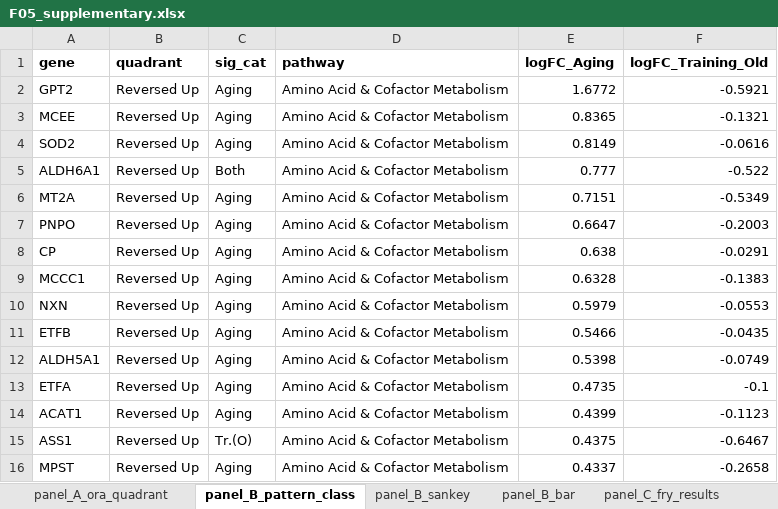
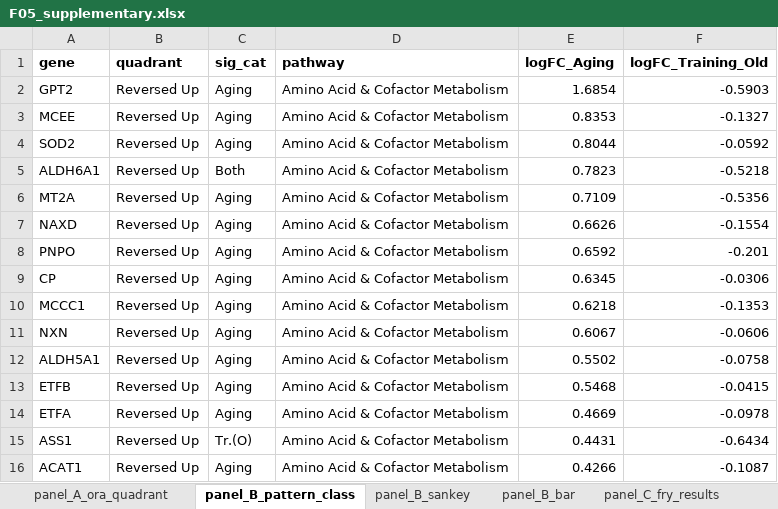
Before and after one commit to Dustyn-T-Lewis/YvO_2025, an Excel workbook: 04_Figures/F05/c_data/F05_supplementary.xlsx, sheet panel_B_pattern_class, drawn as a sheet; only a part is shown; values as stored, in another font and other column widths than the file's, no borders; removed rows and columns are numbered as before the commit, all else as after; the diff covers the shown part only; the diff names each change by its address in the sheet, - before the commit and + after, or states it on an @@ line.

```diff
--- a/04_Figures/F05/c_data/F05_supplementary.xlsx (sheet panel_B_pattern_class)
+++ b/04_Figures/F05/c_data/F05_supplementary.xlsx (sheet panel_B_pattern_class)
-E2 (logFC_Aging): 1.6772
+E2 (logFC_Aging): 1.6854
-F2 (logFC_Training_Old): -0.5921
+F2 (logFC_Training_Old): -0.5903
-E3 (logFC_Aging): 0.8365
+E3 (logFC_Aging): 0.8353
-F3 (logFC_Training_Old): -0.1321
+F3 (logFC_Training_Old): -0.1327
-E4 (logFC_Aging): 0.8149
+E4 (logFC_Aging): 0.8044
-F4 (logFC_Training_Old): -0.0616
+F4 (logFC_Training_Old): -0.0592
-E5 (logFC_Aging): 0.777
+E5 (logFC_Aging): 0.7823
-F5 (logFC_Training_Old): -0.522
+F5 (logFC_Training_Old): -0.5218
-E6 (logFC_Aging): 0.7151
+E6 (logFC_Aging): 0.7109
-F6 (logFC_Training_Old): -0.5349
+F6 (logFC_Training_Old): -0.5356
+row 7: NAXD | Reversed Up | Aging | Amino Acid & Cofactor Metabolism | 0.6626 | -0.1554
-E8 (logFC_Aging): 0.6647
+E8 (logFC_Aging): 0.6592
-F8 (logFC_Training_Old): -0.2003
+F8 (logFC_Training_Old): -0.201
-E9 (logFC_Aging): 0.638
+E9 (logFC_Aging): 0.6345
-F9 (logFC_Training_Old): -0.0291
+F9 (logFC_Training_Old): -0.0306
-E10 (logFC_Aging): 0.6328
+E10 (logFC_Aging): 0.6218
-F10 (logFC_Training_Old): -0.1383
+F10 (logFC_Training_Old): -0.1353
-E11 (logFC_Aging): 0.5979
+E11 (logFC_Aging): 0.6067
-F11 (logFC_Training_Old): -0.0553
+F11 (logFC_Training_Old): -0.0606
-row 11: ETFB | Reversed Up | Aging | Amino Acid & Cofactor Metabolism | 0.5466 | -0.0435
-E12 (logFC_Aging): 0.5398
+E12 (logFC_Aging): 0.5502
-F12 (logFC_Training_Old): -0.0749
+F12 (logFC_Training_Old): -0.0758
+row 13: ETFB | Reversed Up | Aging | Amino Acid & Cofactor Metabolism | 0.5468 | -0.0415
-E14 (logFC_Aging): 0.4735
+E14 (logFC_Aging): 0.4669
-F14 (logFC_Training_Old): -0.1
+F14 (logFC_Training_Old): -0.0978
-row 14: ACAT1 | Reversed Up | Aging | Amino Acid & Cofactor Metabolism | 0.4399 | -0.1123
-E15 (logFC_Aging): 0.4375
+E15 (logFC_Aging): 0.4431
-F15 (logFC_Training_Old): -0.6467
+F15 (logFC_Training_Old): -0.6434
-A16 (gene): MPST
+A16 (gene): ACAT1
-E16 (logFC_Aging): 0.4337
+E16 (logFC_Aging): 0.4266
-F16 (logFC_Training_Old): -0.2658
+F16 (logFC_Training_Old): -0.1087
```
Also changed, not shown: 39 added rows, 37 removed rows and 321 edited cells elsewhere in this sheet, sheet SUPP_enrichment_reversal, sheet panel_E_rrho2_ora_concord, sheet panel_E_rrho2_hotspot, sheet SUPP_r_bootstrap, sheet SUPP_fry_circularity, sheet panel_C_fry_driving, 10 more sheets, 43 other files.
